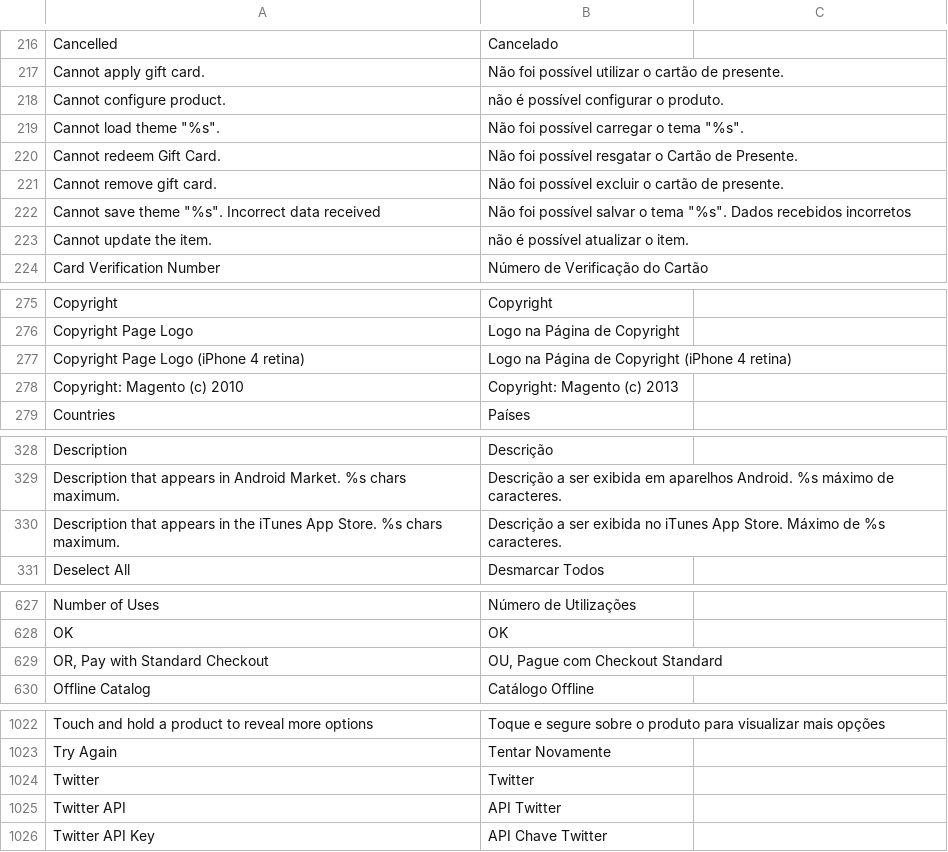
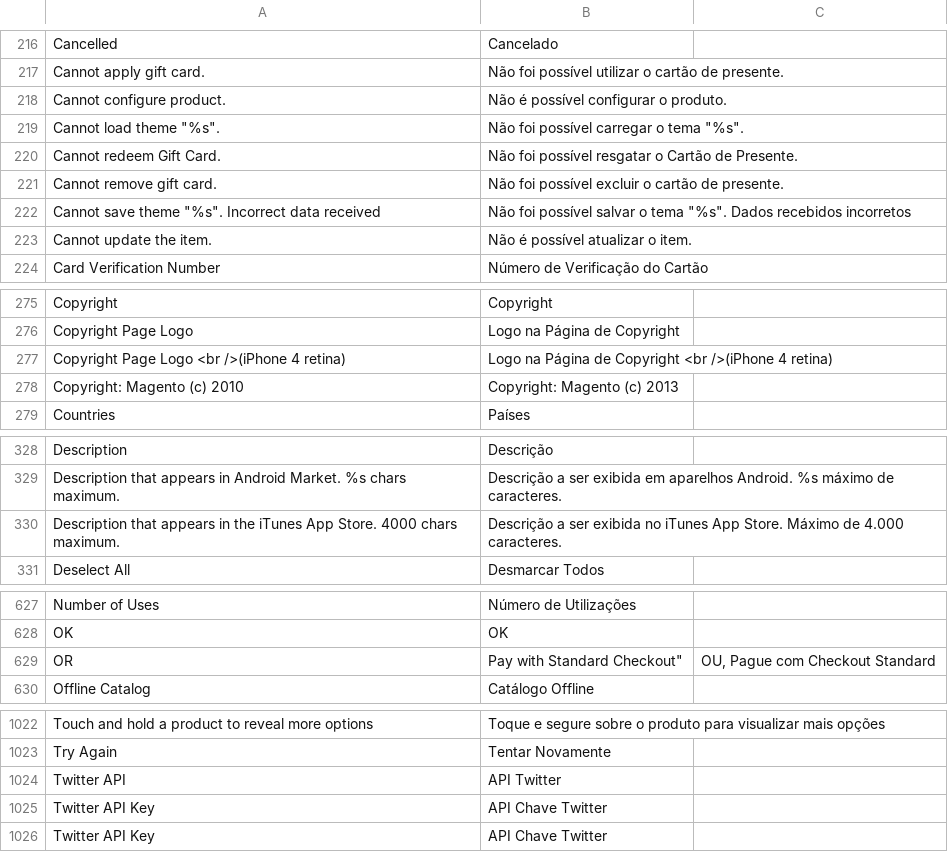
Before and after one commit to edumneves/jfx, a CSV file: app/locale/pt_BR/Mage_XmlConnect.csv, drawn as a sheet; only a part is shown, gaps mark what is left out; the diff covers the shown part only.

```diff
--- a/app/locale/pt_BR/Mage_XmlConnect.csv
+++ b/app/locale/pt_BR/Mage_XmlConnect.csv
@@ -218,2 +218,2 @@ Cannot apply gift card.,Não foi possível utilizar o cartão de presente.
-Cannot configure product.,não é possível configurar o produto.
+"Cannot configure product.","Não é possível configurar o produto."
 "Cannot load theme ""%s"".","Não foi possível carregar o tema ""%s""."
@@ -222,2 +222,2 @@ Cannot remove gift card.,Não foi possível excluir o cartão de presente.
 "Cannot save theme ""%s"". Incorrect data received","Não foi possível salvar o tema ""%s"". Dados recebidos incorretos"
-Cannot update the item.,não é possível atualizar o item.
+"Cannot update the item.","Não é possível atualizar o item."
@@ -277 +277 @@ Copyright Page Logo,Logo na Página de Copyright
-Copyright Page Logo (iPhone 4 retina),Logo na Página de Copyright (iPhone 4 retina)
+"Copyright Page Logo <br />(iPhone 4 retina)","Logo na Página de Copyright <br />(iPhone 4 retina)"
@@ -330 +330 @@ Description that appears in Android Market. %s chars maximum. ,Descrição a ser
-Description that appears in the iTunes App Store. %s chars maximum. ,Descrição a ser exibida no iTunes App Store. Máximo de %s caracteres.
+"Description that appears in the iTunes App Store. 4000 chars maximum. ","Descrição a ser exibida no iTunes App Store. Máximo de 4.000 caracteres. "
@@ -629 +629 @@ OK,OK
-"OR, Pay with Standard Checkout","OU, Pague com Checkout Standard"
+""OR, Pay with Standard Checkout","OU, Pague com Checkout Standard"
@@ -1024 +1023,0 @@ Try Again,Tentar Novamente
-Twitter,Twitter
@@ -1025,0 +1025 @@ Twitter API,API Twitter
+"Twitter API Key","API Chave Twitter"
```
Also changed, not shown: 10 edited cells elsewhere in this file, app/locale/pt_BR/Mage_Core.csv, app/locale/pt_BR/Mage_Customer.csv, 19 other files.
